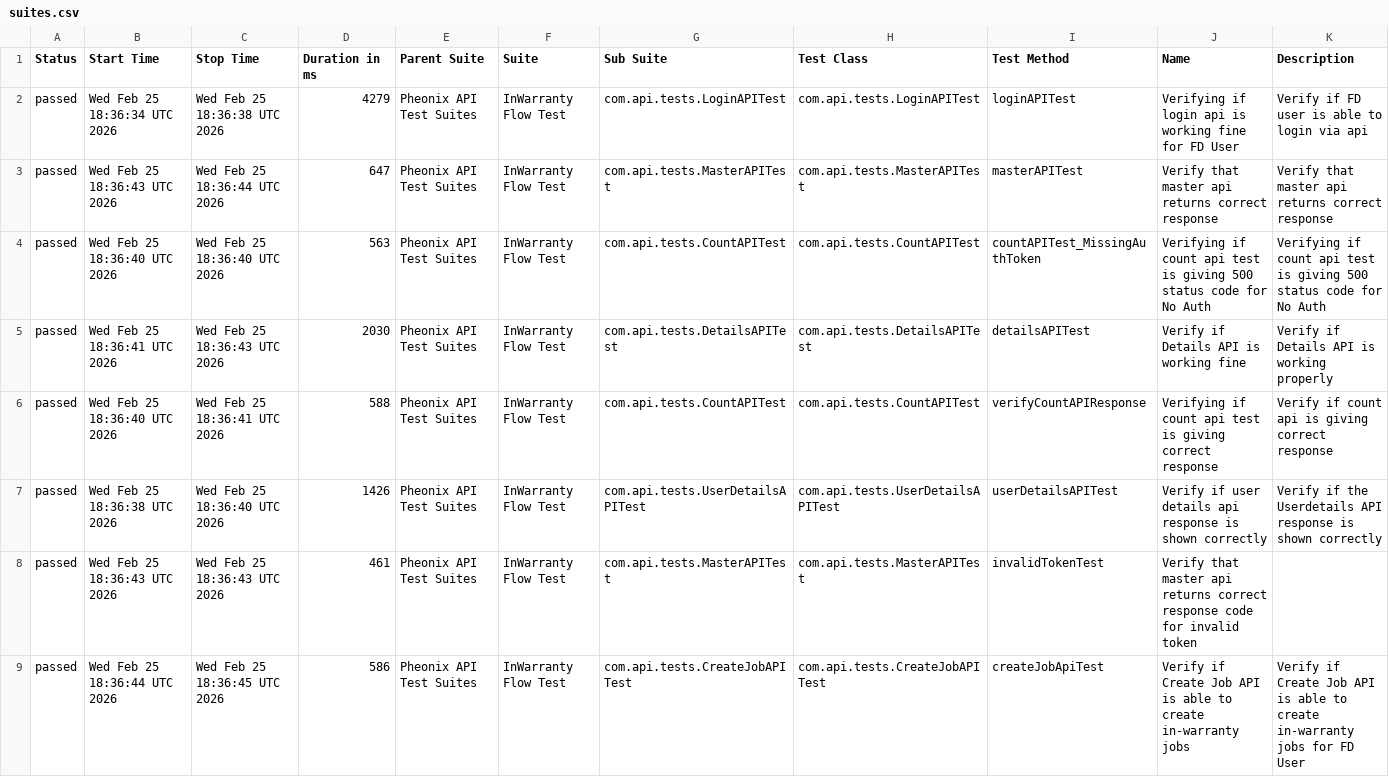
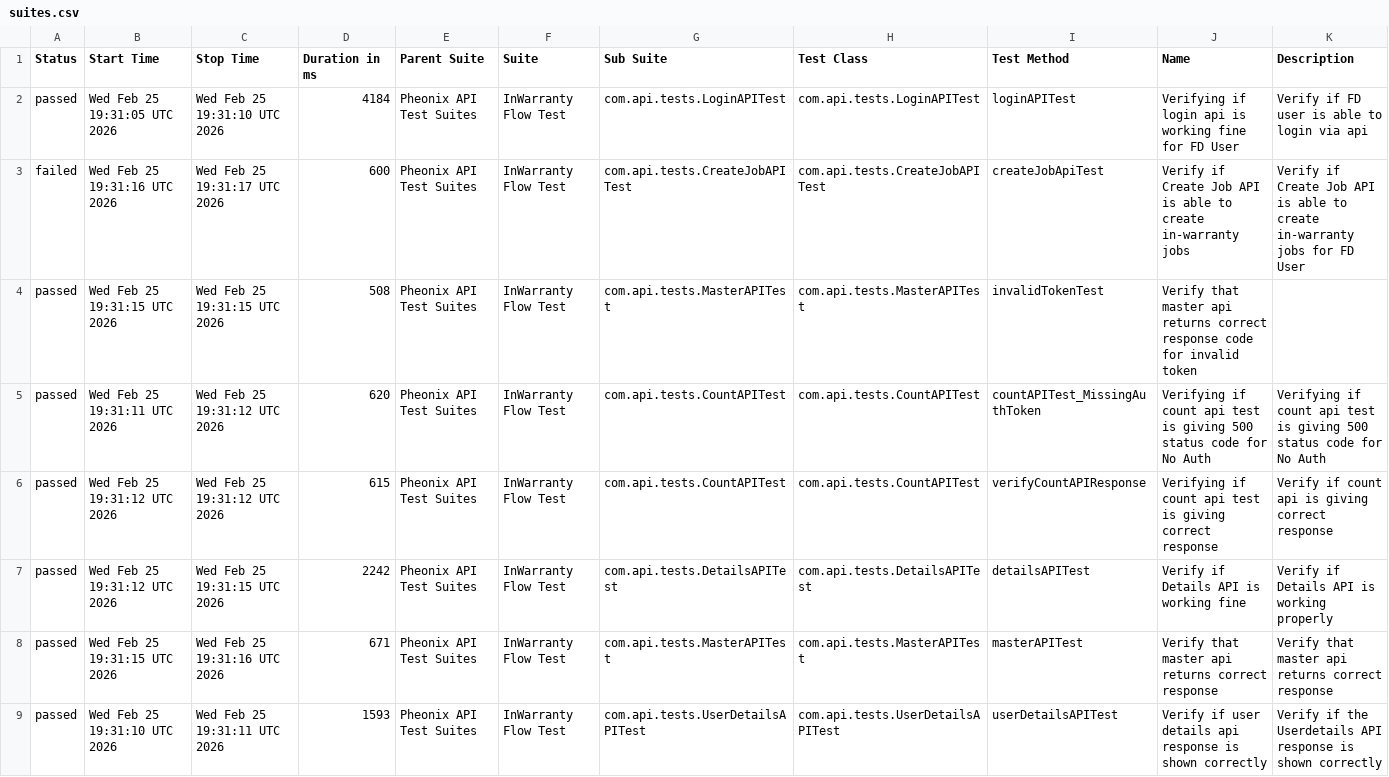
Before and after one commit to kstvds24/Phoenix-TestAutomationFrameWork, a CSV file: data/suites.csv, drawn as a sheet.

```diff
--- a/data/suites.csv
+++ b/data/suites.csv
@@ -1,9 +1,9 @@
 "Status","Start Time","Stop Time","Duration in ms","Parent Suite","Suite","Sub Suite","Test Class","Test Method","Name","Description"
-"passed","Wed Feb 25 18:36:34 UTC 2026","Wed Feb 25 18:36:38 UTC 2026","4279","Pheonix API Test Suites","InWarranty Flow Test","com.api.tests.LoginAPITest","com.api.tests.LoginAPITest","loginAPITest","Verifying if login api is working fine for FD User","Verify if FD user is able to login via api"
-"passed","Wed Feb 25 18:36:43 UTC 2026","Wed Feb 25 18:36:44 UTC 2026","647","Pheonix API Test Suites","InWarranty Flow Test","com.api.tests.MasterAPITest","com.api.tests.MasterAPITest","masterAPITest","Verify that master api returns correct response","Verify that master api returns correct response"
-"passed","Wed Feb 25 18:36:40 UTC 2026","Wed Feb 25 18:36:40 UTC 2026","563","Pheonix API Test Suites","InWarranty Flow Test","com.api.tests.CountAPITest","com.api.tests.CountAPITest","countAPITest_MissingAuthToken","Verifying if count api test is giving 500 status code for No Auth","Verifying if count api test is giving 500 status code for No Auth"
-"passed","Wed Feb 25 18:36:41 UTC 2026","Wed Feb 25 18:36:43 UTC 2026","2030","Pheonix API Test Suites","InWarranty Flow Test","com.api.tests.DetailsAPITest","com.api.tests.DetailsAPITest","detailsAPITest","Verify if Details API is working fine","Verify if Details API is working properly"
-"passed","Wed Feb 25 18:36:40 UTC 2026","Wed Feb 25 18:36:41 UTC 2026","588","Pheonix API Test Suites","InWarranty Flow Test","com.api.tests.CountAPITest","com.api.tests.CountAPITest","verifyCountAPIResponse","Verifying if count api test is giving correct response","Verify if count api is giving correct response"
-"passed","Wed Feb 25 18:36:38 UTC 2026","Wed Feb 25 18:36:40 UTC 2026","1426","Pheonix API Test Suites","InWarranty Flow Test","com.api.tests.UserDetailsAPITest","com.api.tests.UserDetailsAPITest","userDetailsAPITest","Verify if user details api response is shown correctly","Verify if the Userdetails API response is shown correctly"
-"passed","Wed Feb 25 18:36:43 UTC 2026","Wed Feb 25 18:36:43 UTC 2026","461","Pheonix API Test Suites","InWarranty Flow Test","com.api.tests.MasterAPITest","com.api.tests.MasterAPITest","invalidTokenTest","Verify that master api returns correct response code for invalid token",""
-"passed","Wed Feb 25 18:36:44 UTC 2026","Wed Feb 25 18:36:45 UTC 2026","586","Pheonix API Test Suites","InWarranty Flow Test","com.api.tests.CreateJobAPITest","com.api.tests.CreateJobAPITest","createJobApiTest","Verify if Create Job API is able to create in-warranty jobs","Verify if Create Job API is able to create in-warranty jobs for FD User"
+"passed","Wed Feb 25 19:31:05 UTC 2026","Wed Feb 25 19:31:10 UTC 2026","4184","Pheonix API Test Suites","InWarranty Flow Test","com.api.tests.LoginAPITest","com.api.tests.LoginAPITest","loginAPITest","Verifying if login api is working fine for FD User","Verify if FD user is able to login via api"
+"failed","Wed Feb 25 19:31:16 UTC 2026","Wed Feb 25 19:31:17 UTC 2026","600","Pheonix API Test Suites","InWarranty Flow Test","com.api.tests.CreateJobAPITest","com.api.tests.CreateJobAPITest","createJobApiTest","Verify if Create Job API is able to create in-warranty jobs","Verify if Create Job API is able to create in-warranty jobs for FD User"
+"passed","Wed Feb 25 19:31:15 UTC 2026","Wed Feb 25 19:31:15 UTC 2026","508","Pheonix API Test Suites","InWarranty Flow Test","com.api.tests.MasterAPITest","com.api.tests.MasterAPITest","invalidTokenTest","Verify that master api returns correct response code for invalid token",""
+"passed","Wed Feb 25 19:31:11 UTC 2026","Wed Feb 25 19:31:12 UTC 2026","620","Pheonix API Test Suites","InWarranty Flow Test","com.api.tests.CountAPITest","com.api.tests.CountAPITest","countAPITest_MissingAuthToken","Verifying if count api test is giving 500 status code for No Auth","Verifying if count api test is giving 500 status code for No Auth"
+"passed","Wed Feb 25 19:31:12 UTC 2026","Wed Feb 25 19:31:12 UTC 2026","615","Pheonix API Test Suites","InWarranty Flow Test","com.api.tests.CountAPITest","com.api.tests.CountAPITest","verifyCountAPIResponse","Verifying if count api test is giving correct response","Verify if count api is giving correct response"
+"passed","Wed Feb 25 19:31:12 UTC 2026","Wed Feb 25 19:31:15 UTC 2026","2242","Pheonix API Test Suites","InWarranty Flow Test","com.api.tests.DetailsAPITest","com.api.tests.DetailsAPITest","detailsAPITest","Verify if Details API is working fine","Verify if Details API is working properly"
+"passed","Wed Feb 25 19:31:15 UTC 2026","Wed Feb 25 19:31:16 UTC 2026","671","Pheonix API Test Suites","InWarranty Flow Test","com.api.tests.MasterAPITest","com.api.tests.MasterAPITest","masterAPITest","Verify that master api returns correct response","Verify that master api returns correct response"
+"passed","Wed Feb 25 19:31:10 UTC 2026","Wed Feb 25 19:31:11 UTC 2026","1593","Pheonix API Test Suites","InWarranty Flow Test","com.api.tests.UserDetailsAPITest","com.api.tests.UserDetailsAPITest","userDetailsAPITest","Verify if user details api response is shown correctly","Verify if the Userdetails API response is shown correctly"
```
Also changed, not shown: data/behaviors.csv, 57 other files.
